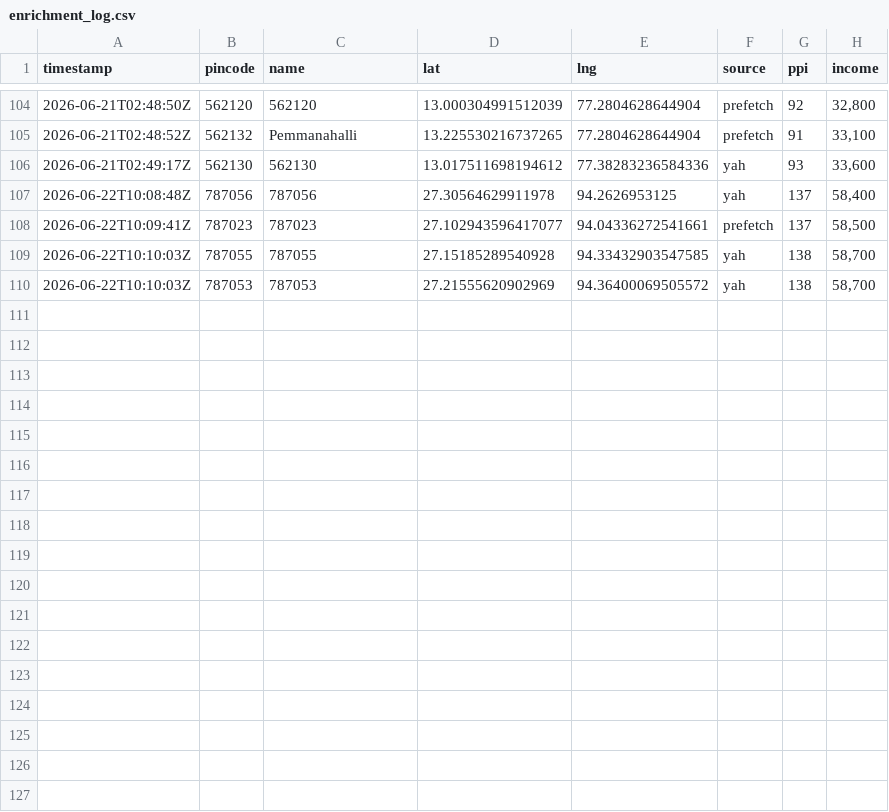
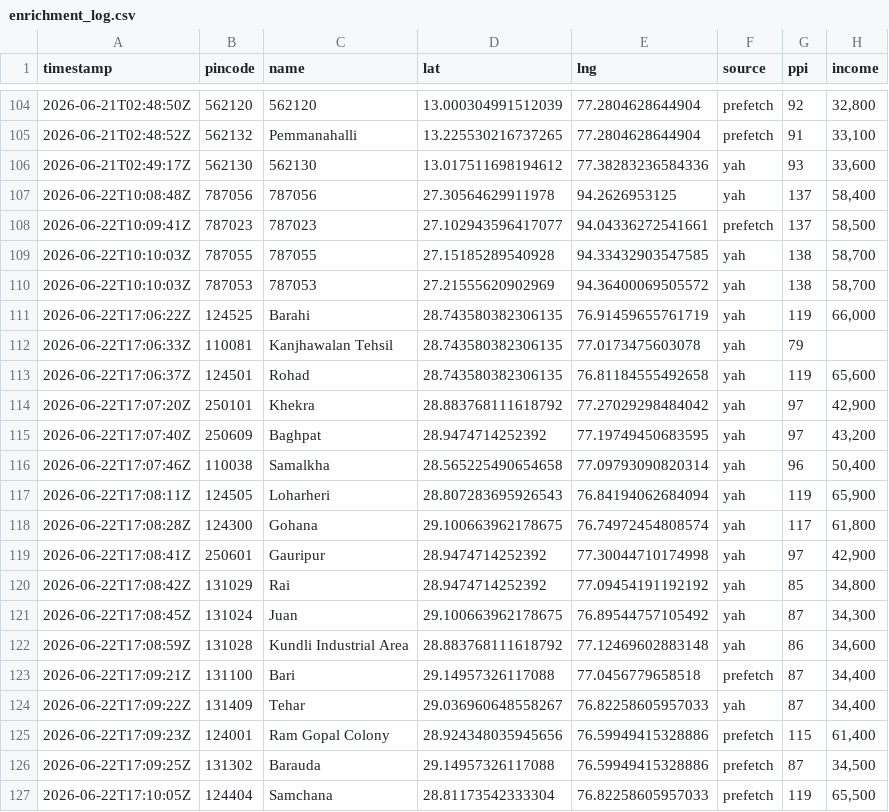
Before and after one commit to Raghotham-harish/paisa-map, a CSV file: data/output/enrichment_log.csv, drawn as a sheet; only a part is shown, gaps mark what is left out.

Commit message:
Auto-sync enrichment data: 126 pincodes (yah=34 prefetch=18) [skip ci]

```diff
--- a/data/output/enrichment_log.csv
+++ b/data/output/enrichment_log.csv
@@ -110 +110,18 @@ timestamp,pincode,name,lat,lng,source,ppi,income
 2026-06-22T10:10:03Z,787053,787053,27.21555620902969,94.36400069505572,yah,138,"58,700"
+2026-06-22T17:06:22Z,124525,Barahi,28.743580382306135,76.91459655761719,yah,119,"66,000"
+2026-06-22T17:06:33Z,110081,Kanjhawalan Tehsil,28.743580382306135,77.0173475603078,yah,79,
+2026-06-22T17:06:37Z,124501,Rohad,28.743580382306135,76.81184555492658,yah,119,"65,600"
+2026-06-22T17:07:20Z,250101,Khekra,28.883768111618792,77.27029298484042,yah,97,"42,900"
+2026-06-22T17:07:40Z,250609,Baghpat,28.9474714252392,77.19749450683595,yah,97,"43,200"
+2026-06-22T17:07:46Z,110038,Samalkha,28.565225490654658,77.09793090820314,yah,96,"50,400"
+2026-06-22T17:08:11Z,124505,Loharheri,28.807283695926543,76.84194062684094,yah,119,"65,900"
+2026-06-22T17:08:28Z,124300,Gohana,29.100663962178675,76.74972454808574,yah,117,"61,800"
+2026-06-22T17:08:41Z,250601,Gauripur,28.9474714252392,77.30044710174998,yah,97,"42,900"
+2026-06-22T17:08:42Z,131029,Rai,28.9474714252392,77.09454191192192,yah,85,"34,800"
+2026-06-22T17:08:45Z,131024,Juan,29.100663962178675,76.89544757105492,yah,87,"34,300"
+2026-06-22T17:08:59Z,131028,Kundli Industrial Area,28.883768111618792,77.12469602883148,yah,86,"34,600"
+2026-06-22T17:09:21Z,131100,Bari,29.14957326117088,77.0456779658518,prefetch,87,"34,400"
+2026-06-22T17:09:22Z,131409,Tehar,29.036960648558267,76.82258605957033,yah,87,"34,400"
+2026-06-22T17:09:23Z,124001,Ram Gopal Colony,28.924348035945656,76.59949415328886,prefetch,115,"61,400"
+2026-06-22T17:09:25Z,131302,Barauda,29.14957326117088,76.59949415328886,prefetch,87,"34,500"
+2026-06-22T17:10:05Z,124404,Samchana,28.81173542333304,76.82258605957033,prefetch,119,"65,500"
```
Also changed, not shown: data/output/ppi_map_data.csv.
